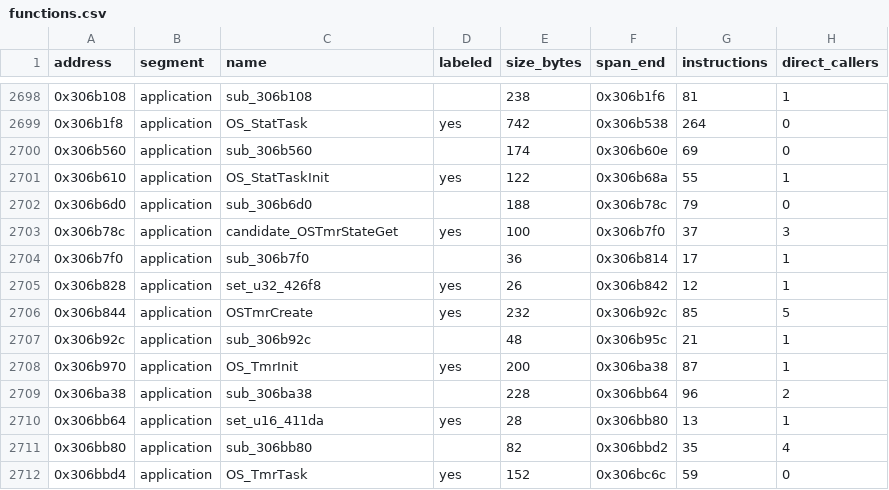
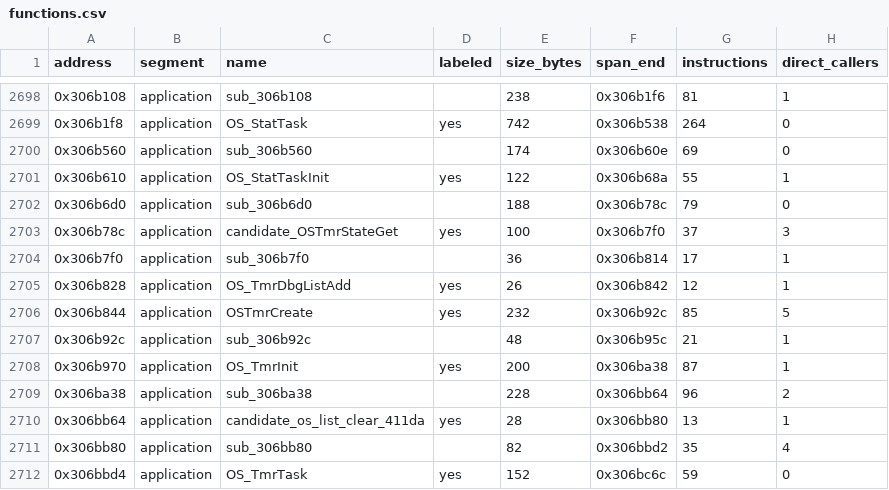
Before and after one commit to dfrederick15/dm32uv-firmware-map, a CSV file: tables/functions.csv, drawn as a sheet; only a part is shown, gaps mark what is left out; the diff covers the shown part only; the diff names each change by its address in the sheet, - before the commit and + after, or states it on an @@ line.

```diff
--- a/tables/functions.csv
+++ b/tables/functions.csv
-C2705 (name): set_u32_426f8
+C2705 (name): OS_TmrDbgListAdd
-C2710 (name): set_u16_411da
+C2710 (name): candidate_os_list_clear_411da
```
Also changed, not shown: 82 edited cells elsewhere in this file, tables/hardware-map.csv, tables/labels.csv, 14 other files.
